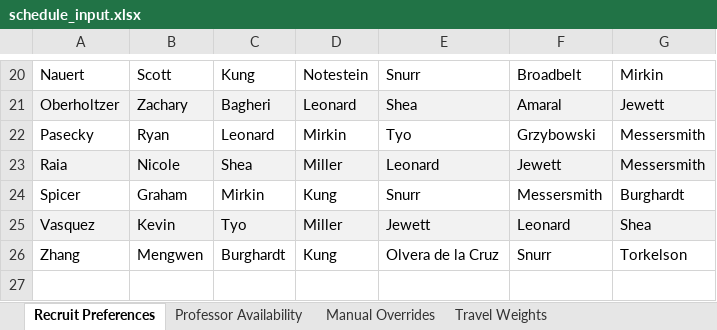
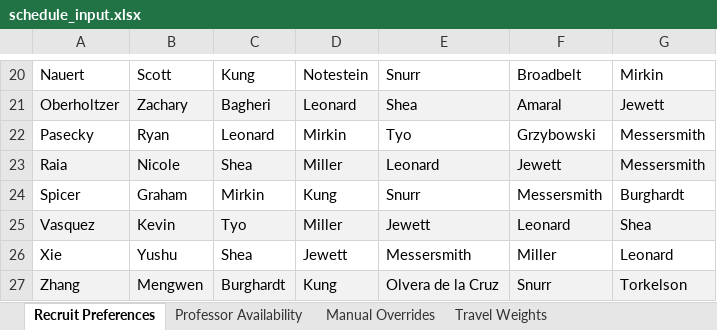
Before and after one commit to patrickfuller/schedule-maker, an Excel workbook: schedule_input.xlsx, sheet Recruit Preferences, drawn as a sheet; only a part is shown, gaps mark what is left out; values as stored, in another font and other column widths than the file's, no borders; charts and pictures not drawn; addresses are those after the commit; the diff names each change by its address in the sheet, - before the commit and + after, or states it on an @@ line.

```diff
--- a/schedule_input.xlsx (sheet Recruit Preferences)
+++ b/schedule_input.xlsx (sheet Recruit Preferences)
+row 26: Xie | Yushu | Shea | Jewett | Messersmith | Miller | Leonard
-A27:G27 fill: none
+A27:G27 fill: #F2F2F2
```
Also changed, not shown: sheet Professor Availability, 2 other files.
